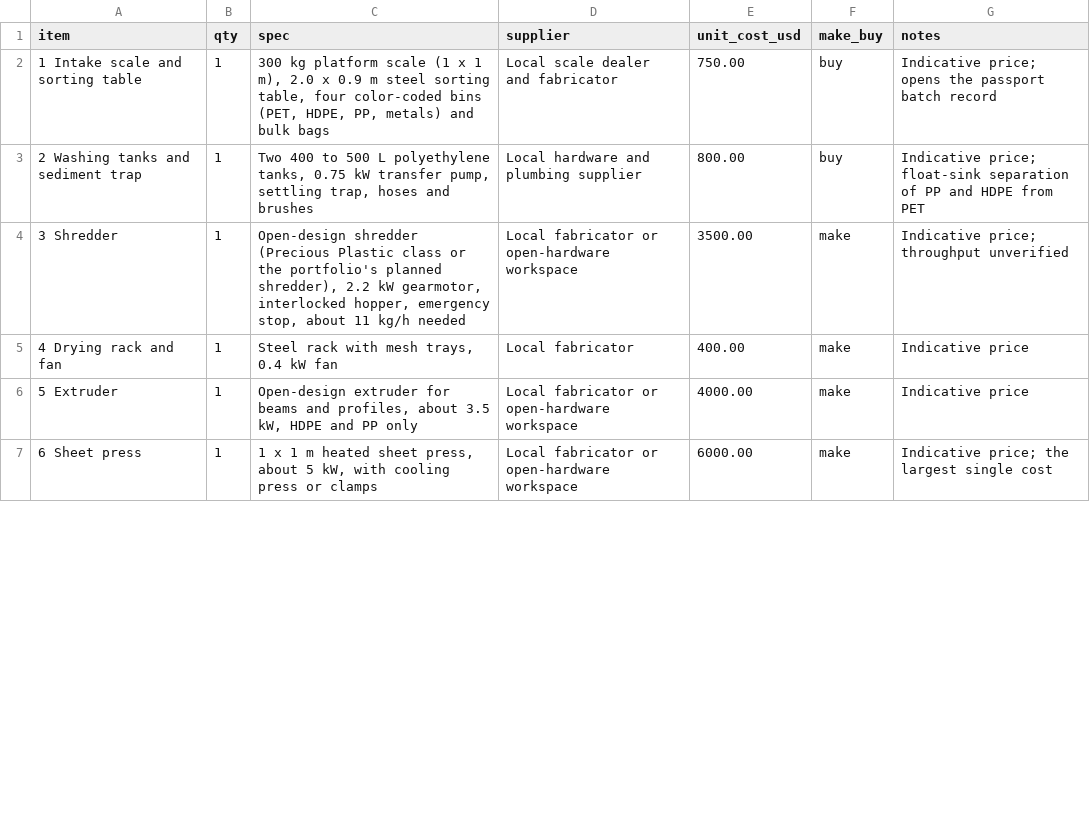
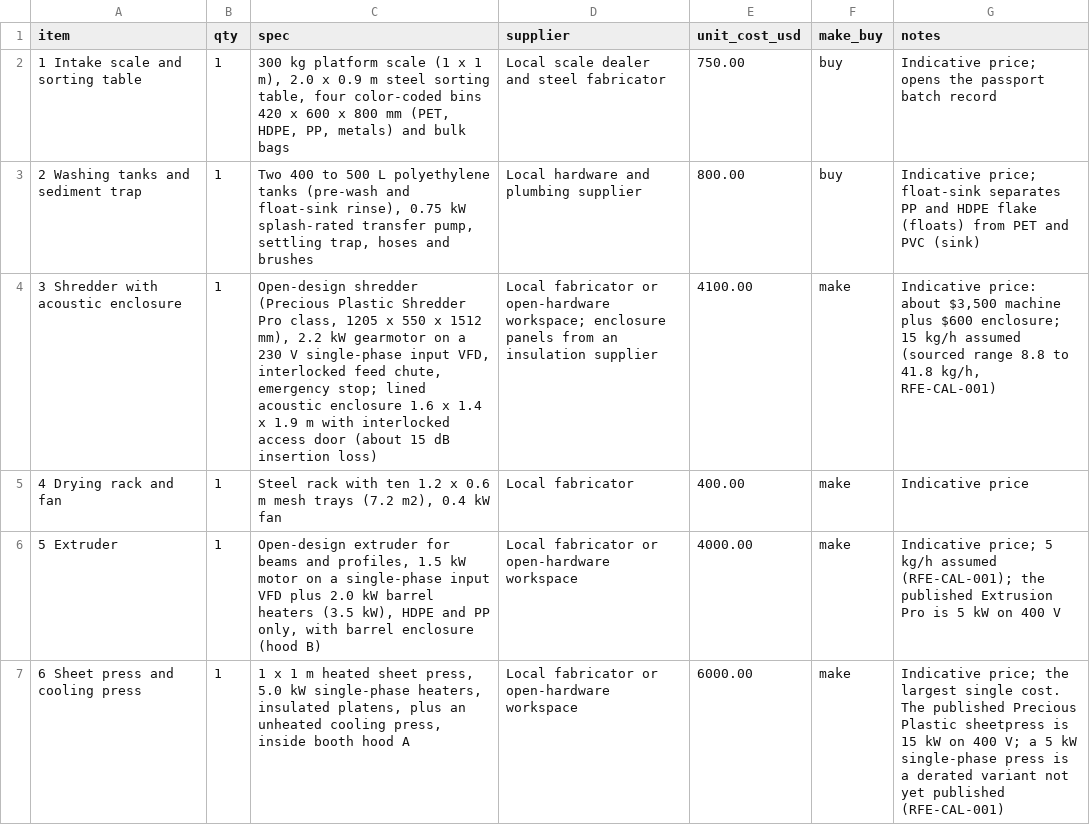
Before and after one commit to BoujeeEnjinia1701/refloweconomy, a CSV file: bom/bom.csv, drawn as a sheet; only a part is shown; the diff covers the shown part only.

```diff
--- a/bom/bom.csv
+++ b/bom/bom.csv
@@ -1,7 +1,7 @@
 item,qty,spec,supplier,unit_cost_usd,make_buy,notes
-1 Intake scale and sorting table,1,"300 kg platform scale (1 x 1 m), 2.0 x 0.9 m steel sorting table, four color-coded bins (PET, HDPE, PP, metals) and bulk bags",Local scale dealer and fabricator,750.00,buy,Indicative price; opens the passport batch record
-2 Washing tanks and sediment trap,1,"Two 400 to 500 L polyethylene tanks, 0.75 kW transfer pump, settling trap, hoses and brushes",Local hardware and plumbing supplier,800.00,buy,Indicative price; float-sink separation of PP and HDPE from PET
-3 Shredder,1,"Open-design shredder (Precious Plastic class or the portfolio's planned shredder), 2.2 kW gearmotor, interlocked hopper, emergency stop, about 11 kg/h needed",Local fabricator or open-hardware workspace,3500.00,make,Indicative price; throughput unverified
-4 Drying rack and fan,1,"Steel rack with mesh trays, 0.4 kW fan",Local fabricator,400.00,make,Indicative price
-5 Extruder,1,"Open-design extruder for beams and profiles, about 3.5 kW, HDPE and PP only",Local fabricator or open-hardware workspace,4000.00,make,Indicative price
-6 Sheet press,1,"1 x 1 m heated sheet press, about 5 kW, with cooling press or clamps",Local fabricator or open-hardware workspace,6000.00,make,Indicative price; the largest single cost
+1 Intake scale and sorting table,1,"300 kg platform scale (1 x 1 m), 2.0 x 0.9 m steel sorting table, four color-coded bins 420 x 600 x 800 mm (PET, HDPE, PP, metals) and bulk bags",Local scale dealer and steel fabricator,750.00,buy,Indicative price; opens the passport batch record
+2 Washing tanks and sediment trap,1,"Two 400 to 500 L polyethylene tanks (pre-wash and float-sink rinse), 0.75 kW splash-rated transfer pump, settling trap, hoses and brushes",Local hardware and plumbing supplier,800.00,buy,Indicative price; float-sink separates PP and HDPE flake (floats) from PET and PVC (sink)
+3 Shredder with acoustic enclosure,1,"Open-design shredder (Precious Plastic Shredder Pro class, 1205 x 550 x 1512 mm), 2.2 kW gearmotor on a 230 V single-phase input VFD, interlocked feed chute, emergency stop; lined acoustic enclosure 1.6 x 1.4 x 1.9 m with interlocked access door (about 15 dB insertion loss)",Local fabricator or open-hardware workspace; enclosure panels from an insulation supplier,4100.00,make,"Indicative price: about $3,500 machine plus $600 enclosure; 15 kg/h assumed (sourced range 8.8 to 41.8 kg/h, RFE-CAL-001)"
+4 Drying rack and fan,1,"Steel rack with ten 1.2 x 0.6 m mesh trays (7.2 m2), 0.4 kW fan",Local fabricator,400.00,make,Indicative price
+5 Extruder,1,"Open-design extruder for beams and profiles, 1.5 kW motor on a single-phase input VFD plus 2.0 kW barrel heaters (3.5 kW), HDPE and PP only, with barrel enclosure (hood B)",Local fabricator or open-hardware workspace,4000.00,make,Indicative price; 5 kg/h assumed (RFE-CAL-001); the published Extrusion Pro is 5 kW on 400 V
+6 Sheet press and cooling press,1,"1 x 1 m heated sheet press, 5.0 kW single-phase heaters, insulated platens, plus an unheated cooling press, inside booth hood A",Local fabricator or open-hardware workspace,6000.00,make,Indicative price; the largest single cost. The published Precious Plastic sheetpress is 15 kW on 400 V; a 5 kW single-phase press is a derated variant not yet published (RFE-CAL-001)
```
Also changed, not shown: 15 edited cells elsewhere in this file, 49 other files.
